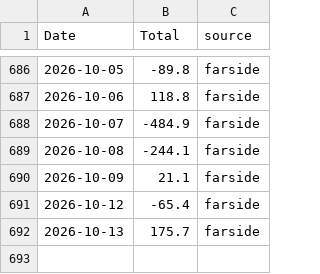
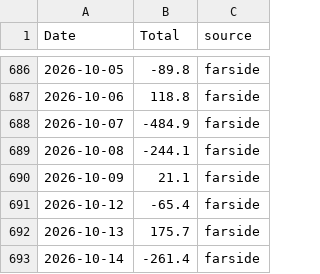
Before and after one commit to david2020y/daily-market-check, a CSV file: docs/etf_history.csv, drawn as a sheet; only a part is shown, gaps mark what is left out; the diff names each change by its address in the sheet, - before the commit and + after, or states it on an @@ line.

```diff
--- a/docs/etf_history.csv
+++ b/docs/etf_history.csv
+row 693: 2026-10-14 | -261.4 | farside
```
Also changed, not shown: docs/log.csv, 2 other files.
